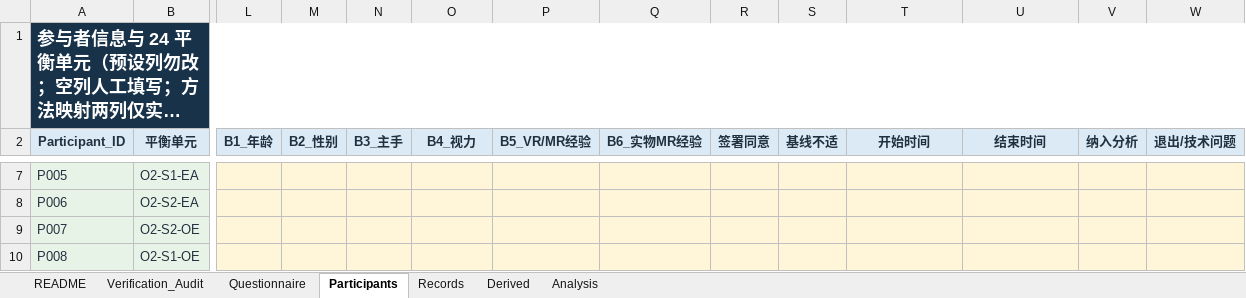
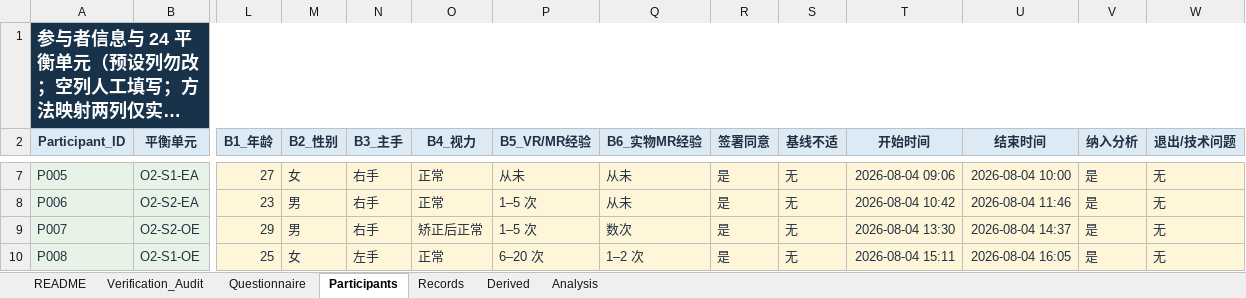
Before and after one commit to zheliku/EgoAnchor, an Excel workbook: 2026-EgoAnchor/material/EgoAnchor_Experiment3_RawData_24P_v5_1.xlsx, sheet Participants, drawn as a sheet; only a part is shown, gaps mark what is left out; long unchanged cells end in …; values as stored, in another font and other column widths than the file's, no borders; the diff covers the shown part only; the diff names each change by its address in the sheet, - before the commit and + after, or states it on an @@ line.

```diff
--- a/2026-EgoAnchor/material/EgoAnchor_Experiment3_RawData_24P_v5_1.xlsx (sheet Participants)
+++ b/2026-EgoAnchor/material/EgoAnchor_Experiment3_RawData_24P_v5_1.xlsx (sheet Participants)
-L7 (B1_年龄): (empty)
+L7 (B1_年龄): 27
-M7 (B2_性别): (empty)
+M7 (B2_性别): 女
-N7:N9 (B3_主手): (empty)
+N7:N9 (B3_主手): 右手
-O7:O8 (B4_视力): (empty)
+O7:O8 (B4_视力): 正常
-P7 (B5_VR/MR经验): (empty)
+P7 (B5_VR/MR经验): 从未
-Q7:Q8 (B6_实物MR经验): (empty)
+Q7:Q8 (B6_实物MR经验): 从未
-R7:R10 (签署同意): (empty)
+R7:R10 (签署同意): 是
-S7:S10 (基线不适): (empty)
+S7:S10 (基线不适): 无
-T7 (开始时间): (empty)
+T7 (开始时间): 2026-08-04 09:06
-U7 (结束时间): (empty)
+U7 (结束时间): 2026-08-04 10:00
-V7:V10 (纳入分析): (empty)
+V7:V10 (纳入分析): 是
-W7:W10 (退出/技术问题): (empty)
+W7:W10 (退出/技术问题): 无
-L8 (B1_年龄): (empty)
+L8 (B1_年龄): 23
-M8:M9 (B2_性别): (empty)
+M8:M9 (B2_性别): 男
-P8:P9 (B5_VR/MR经验): (empty)
+P8:P9 (B5_VR/MR经验): 1–5 次
-T8 (开始时间): (empty)
+T8 (开始时间): 2026-08-04 10:42
-U8 (结束时间): (empty)
+U8 (结束时间): 2026-08-04 11:46
-L9 (B1_年龄): (empty)
+L9 (B1_年龄): 29
-O9 (B4_视力): (empty)
+O9 (B4_视力): 矫正后正常
-Q9 (B6_实物MR经验): (empty)
+Q9 (B6_实物MR经验): 数次
-T9 (开始时间): (empty)
+T9 (开始时间): 2026-08-04 13:30
-U9 (结束时间): (empty)
+U9 (结束时间): 2026-08-04 14:37
-L10 (B1_年龄): (empty)
+L10 (B1_年龄): 25
-M10 (B2_性别): (empty)
+M10 (B2_性别): 女
-N10 (B3_主手): (empty)
+N10 (B3_主手): 左手
-O10 (B4_视力): (empty)
+O10 (B4_视力): 正常
-P10 (B5_VR/MR经验): (empty)
+P10 (B5_VR/MR经验): 6–20 次
-Q10 (B6_实物MR经验): (empty)
+Q10 (B6_实物MR经验): 1–2 次
-T10 (开始时间): (empty)
+T10 (开始时间): 2026-08-04 15:11
-U10 (结束时间): (empty)
+U10 (结束时间): 2026-08-04 16:05
```
Also changed, not shown: 240 edited cells elsewhere in this sheet, sheet Records, sheet Derived, sheet Analysis, 5 other files.
